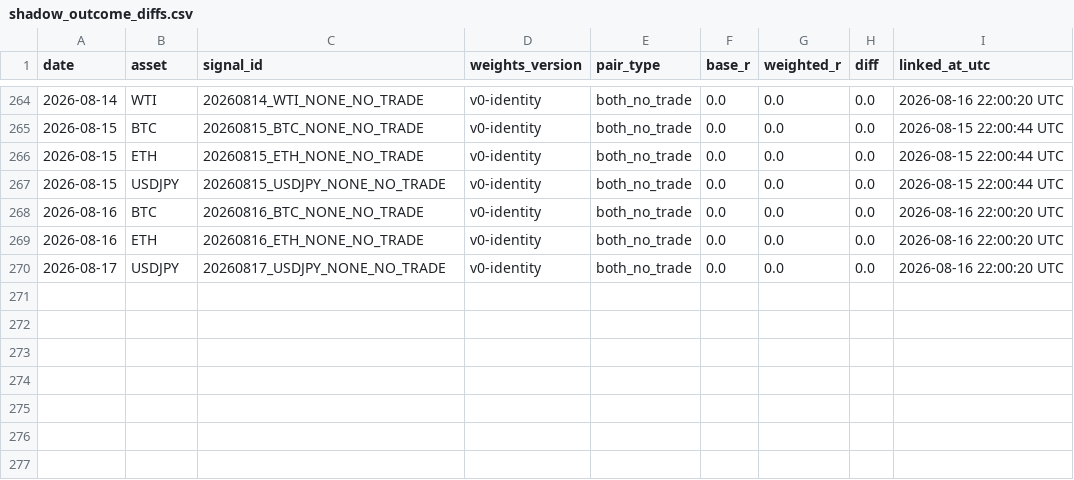
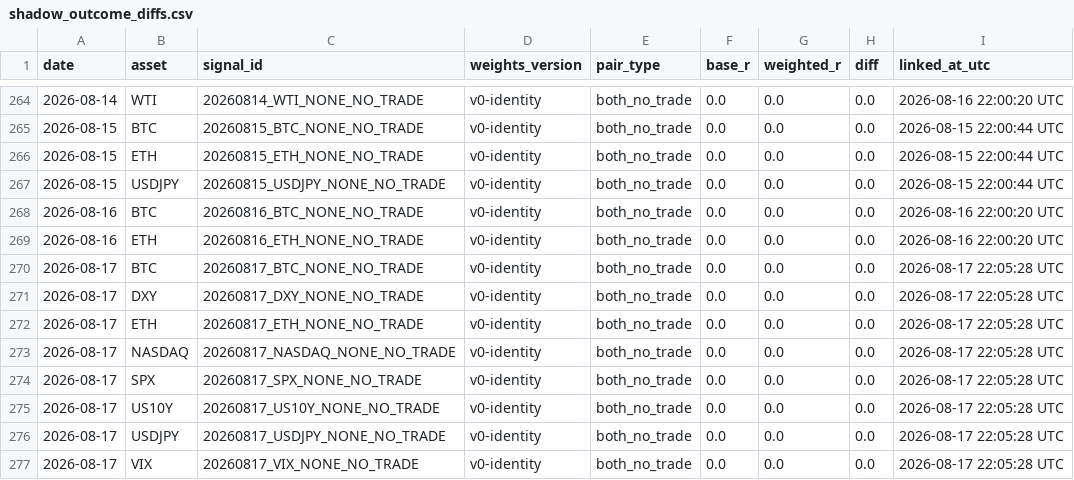
Before and after one commit to Tadaim2tk/tactical-swing-os, a CSV file: data/shadow_outcome_diffs.csv, drawn as a sheet; only a part is shown, gaps mark what is left out.

```diff
--- a/data/shadow_outcome_diffs.csv
+++ b/data/shadow_outcome_diffs.csv
@@ -269,2 +269,9 @@ date,asset,signal_id,weights_version,pair_type,base_r,weighted_r,diff,linked_at_
 2026-08-16,ETH,20260816_ETH_NONE_NO_TRADE,v0-identity,both_no_trade,0.0,0.0,0.0,2026-08-16 22:00:20 UTC
-2026-08-17,USDJPY,20260817_USDJPY_NONE_NO_TRADE,v0-identity,both_no_trade,0.0,0.0,0.0,2026-08-16 22:00:20 UTC
+2026-08-17,BTC,20260817_BTC_NONE_NO_TRADE,v0-identity,both_no_trade,0.0,0.0,0.0,2026-08-17 22:05:28 UTC
+2026-08-17,DXY,20260817_DXY_NONE_NO_TRADE,v0-identity,both_no_trade,0.0,0.0,0.0,2026-08-17 22:05:28 UTC
+2026-08-17,ETH,20260817_ETH_NONE_NO_TRADE,v0-identity,both_no_trade,0.0,0.0,0.0,2026-08-17 22:05:28 UTC
+2026-08-17,NASDAQ,20260817_NASDAQ_NONE_NO_TRADE,v0-identity,both_no_trade,0.0,0.0,0.0,2026-08-17 22:05:28 UTC
+2026-08-17,SPX,20260817_SPX_NONE_NO_TRADE,v0-identity,both_no_trade,0.0,0.0,0.0,2026-08-17 22:05:28 UTC
+2026-08-17,US10Y,20260817_US10Y_NONE_NO_TRADE,v0-identity,both_no_trade,0.0,0.0,0.0,2026-08-17 22:05:28 UTC
+2026-08-17,USDJPY,20260817_USDJPY_NONE_NO_TRADE,v0-identity,both_no_trade,0.0,0.0,0.0,2026-08-17 22:05:28 UTC
+2026-08-17,VIX,20260817_VIX_NONE_NO_TRADE,v0-identity,both_no_trade,0.0,0.0,0.0,2026-08-17 22:05:28 UTC
```
Also changed, not shown: data/execution_simulation.csv, data/prediction_log_scores.csv, 1 other file.
